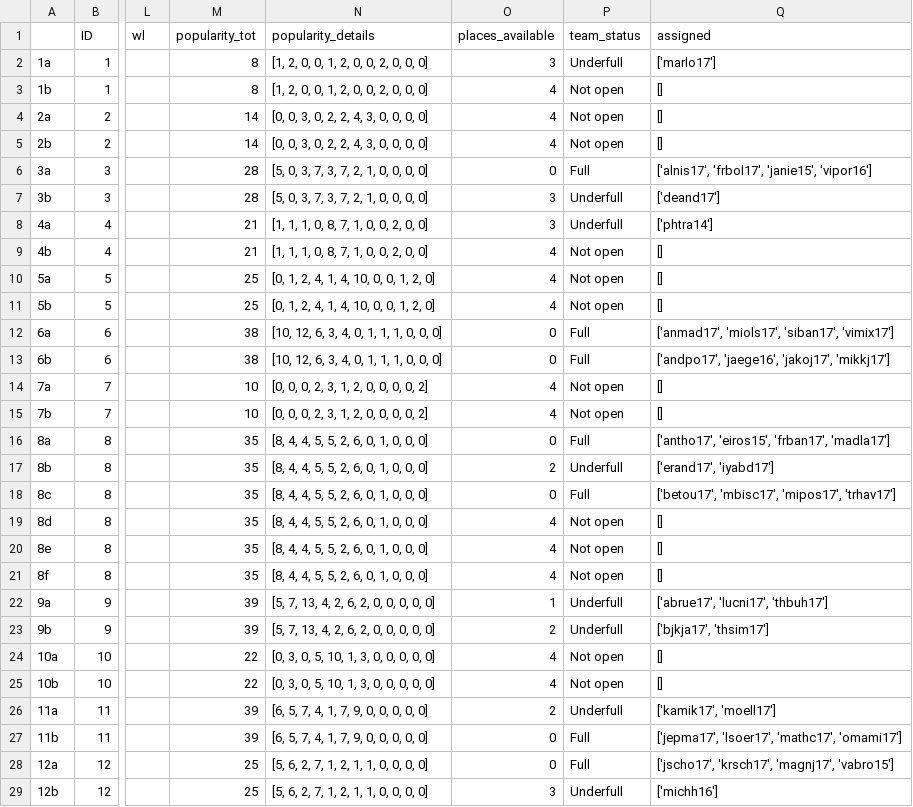
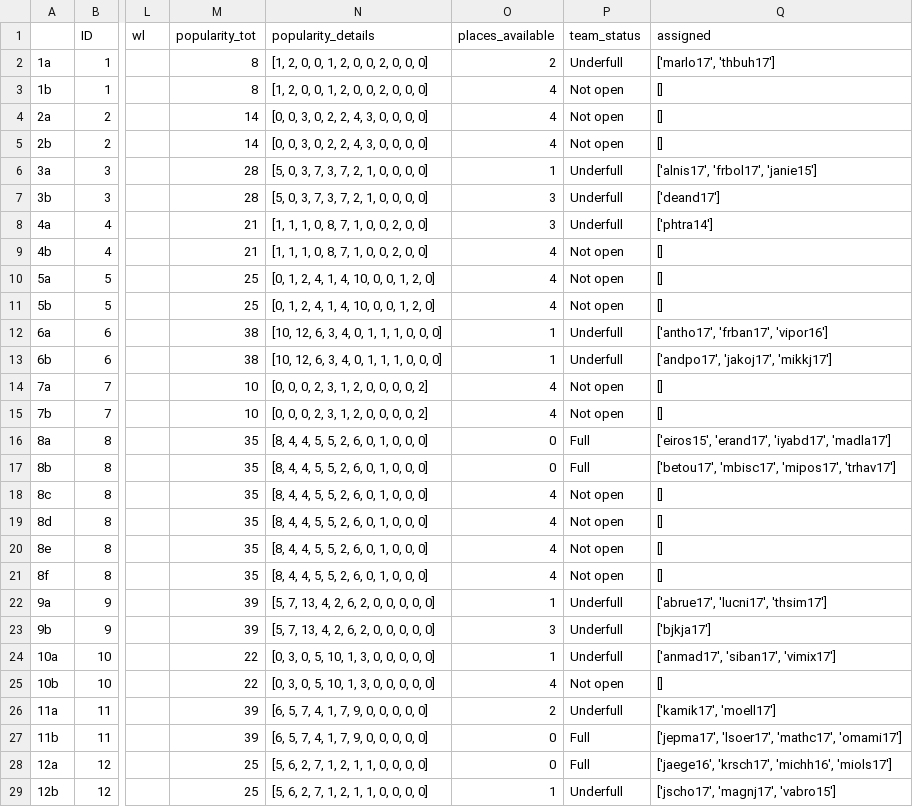
Before and after one commit to belzebuu/GroupFormation, a CSV file: out/output1.csv, drawn as a sheet; only a part is shown, gaps mark what is left out; the diff names each change by its address in the sheet, - before the commit and + after, or states it on an @@ line.

Commit message:
outputs

```diff
--- a/out/output1.csv
+++ b/out/output1.csv
-O2 (places_available): 3
+O2 (places_available): 2
-Q2 (assigned): ['marlo17']
+Q2 (assigned): ['marlo17', 'thbuh17']
-O6 (places_available): 0
+O6 (places_available): 1
-P6 (team_status): Full
+P6 (team_status): Underfull
-Q6 (assigned): ['alnis17', 'frbol17', 'janie15', 'vipor16']
+Q6 (assigned): ['alnis17', 'frbol17', 'janie15']
-O12:O13 (places_available): 0
+O12:O13 (places_available): 1
-P12:P13 (team_status): Full
+P12:P13 (team_status): Underfull
-Q12 (assigned): ['anmad17', 'miols17', 'siban17', 'vimix17']
+Q12 (assigned): ['antho17', 'frban17', 'vipor16']
-Q13 (assigned): ['andpo17', 'jaege16', 'jakoj17', 'mikkj17']
+Q13 (assigned): ['andpo17', 'jakoj17', 'mikkj17']
-Q16 (assigned): ['antho17', 'eiros15', 'frban17', 'madla17']
+Q16 (assigned): ['eiros15', 'erand17', 'iyabd17', 'madla17']
-O17 (places_available): 2
+O17 (places_available): 0
-P17 (team_status): Underfull
+P17 (team_status): Full
-Q17 (assigned): ['erand17', 'iyabd17']
+Q17 (assigned): ['betou17', 'mbisc17', 'mipos17', 'trhav17']
-O18 (places_available): 0
+O18 (places_available): 4
-P18 (team_status): Full
+P18 (team_status): Not open
-Q18 (assigned): ['betou17', 'mbisc17', 'mipos17', 'trhav17']
+Q18 (assigned): []
-Q22 (assigned): ['abrue17', 'lucni17', 'thbuh17']
+Q22 (assigned): ['abrue17', 'lucni17', 'thsim17']
-O23 (places_available): 2
+O23 (places_available): 3
-Q23 (assigned): ['bjkja17', 'thsim17']
+Q23 (assigned): ['bjkja17']
-O24 (places_available): 4
+O24 (places_available): 1
-P24 (team_status): Not open
+P24 (team_status): Underfull
-Q24 (assigned): []
+Q24 (assigned): ['anmad17', 'siban17', 'vimix17']
-Q28 (assigned): ['jscho17', 'krsch17', 'magnj17', 'vabro15']
+Q28 (assigned): ['jaege16', 'krsch17', 'michh16', 'miols17']
-O29 (places_available): 3
+O29 (places_available): 1
-Q29 (assigned): ['michh16']
+Q29 (assigned): ['jscho17', 'magnj17', 'vabro15']
```
Also changed, not shown: 3 other files.
